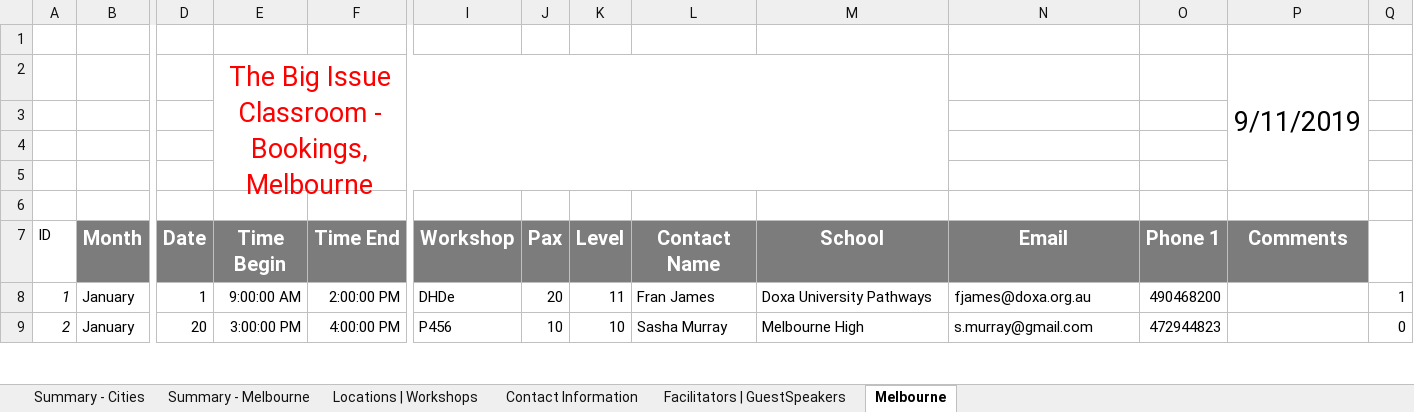
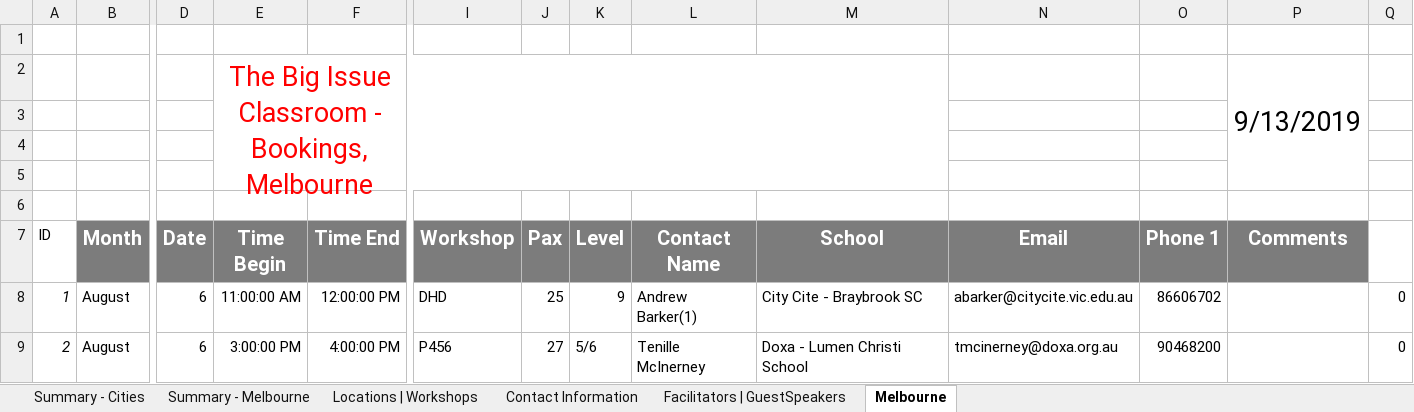
Before and after one commit to omjadas/swen90014-2019-bi-bilby, an Excel workbook: src/ExcelSheetIO/BigIssueRostering.xlsx, sheet Melbourne, drawn as a sheet; only a part is shown, gaps mark what is left out; values as stored, in another font and other column widths than the file's, no borders; charts and pictures not drawn; the diff covers the shown part only; the diff names each change by its address in the sheet, - before the commit and + after, or states it on an @@ line.

Commit message:
Updated BigIssueRostering Excel Sheet and added the missing package

```diff
--- a/src/ExcelSheetIO/BigIssueRostering.xlsx (sheet Melbourne)
+++ b/src/ExcelSheetIO/BigIssueRostering.xlsx (sheet Melbourne)
-P2 (Comments): 9/11/2019
+P2 (Comments): 9/13/2019
-B8:B9 (Month): January
+B8:B9 (Month): August
-D8 (Date): 1
+D8 (Date): 6
-E8 (Time Begin): 9:00:00 AM
+E8 (Time Begin): 11:00:00 AM
-F8 (Time End): 2:00:00 PM
+F8 (Time End): 12:00:00 PM
-I8 (Workshop): DHDe
+I8 (Workshop): DHD
-J8 (Pax): 20
+J8 (Pax): 25
-K8 (Level): 11
+K8 (Level): 9
-L8 (Contact Name): Fran James
+L8 (Contact Name): Andrew Barker(1)
-M8 (School): Doxa University Pathways
+M8 (School): City Cite - Braybrook SC
-N8 (Email): fjames@doxa.org.au
+N8 (Email): abarker@citycite.vic.edu.au
-O8 (Phone 1): 490468200
+O8 (Phone 1): 86606702
-Q8: 1
+Q8: 0
-D9 (Date): 20
+D9 (Date): 6
-J9 (Pax): 10
+J9 (Pax): 27
-K9 (Level): 10
+K9 (Level): 5/6
-L9 (Contact Name): Sasha Murray
+L9 (Contact Name): Tenille McInerney
-M9 (School): Melbourne High
+M9 (School): Doxa - Lumen Christi School
-N9 (Email): s.murray@gmail.com
+N9 (Email): tmcinerney@doxa.org.au
-O9 (Phone 1): 472944823
+O9 (Phone 1): 90468200
```
Also changed, not shown: 461 edited cells elsewhere in this sheet, sheet Facilitators | GuestSpeakers, sheet Contact Information, sheet Summary - Melbourne, sheet Summary - Cities, formulas that keep their value, 5 other files.
